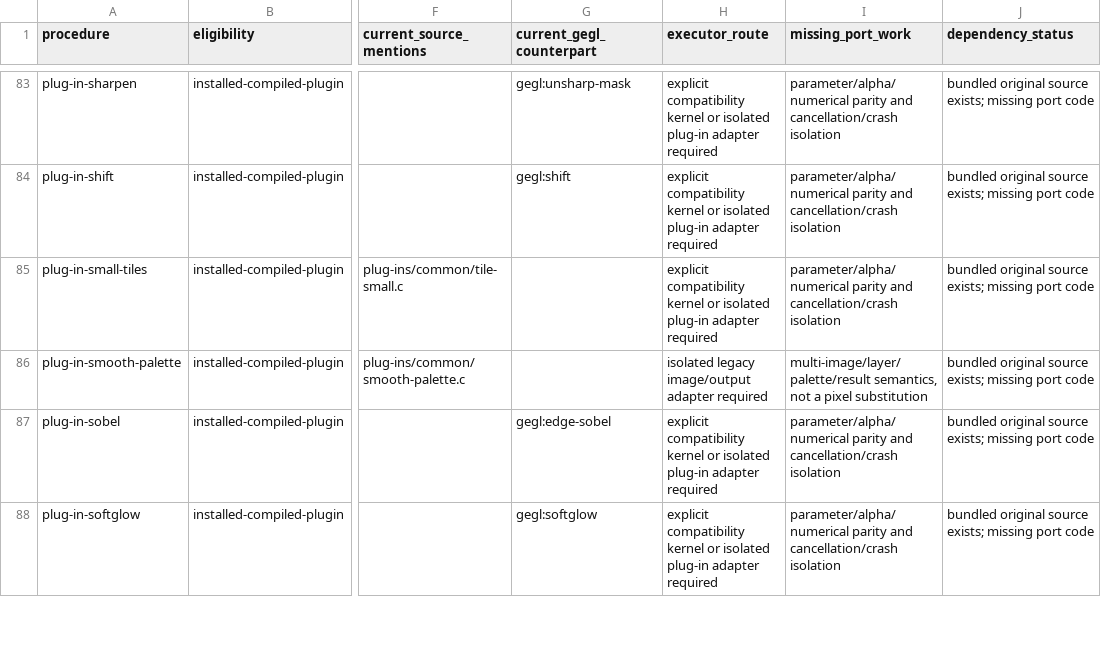
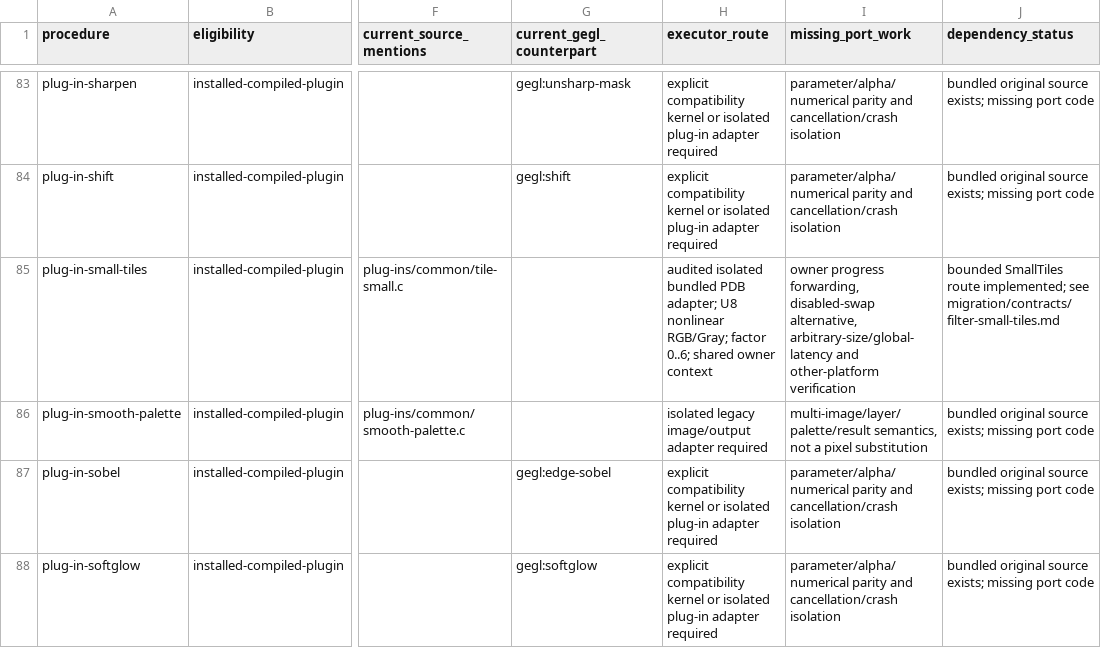
Before and after one commit to seagetch/gimp-painter, a TSV file: migration/inventory/filter-procedure-routes.tsv, drawn as a sheet; only a part is shown, gaps mark what is left out; the diff names each change by its address in the sheet, - before the commit and + after, or states it on an @@ line.

```diff
--- a/migration/inventory/filter-procedure-routes.tsv
+++ b/migration/inventory/filter-procedure-routes.tsv
-H85 (executor_route): explicit compatibility kernel or isolated plug-in adapter required
+H85 (executor_route): audited isolated bundled PDB adapter; U8 nonlinear RGB/Gray; factor 0..6; shared owner context
-I85 (missing_port_work): parameter/alpha/numerical parity and cancellation/crash isolation
+I85 (missing_port_work): owner progress forwarding, disabled-swap alternative, arbitrary-size/global-latency and other-platform verification
-J85 (dependency_status): bundled original source exists; missing port code
+J85 (dependency_status): bounded SmallTiles route implemented; see migration/contracts/filter-small-tiles.md
```
Also changed, not shown: migration/progress.tsv, 44 other files.
